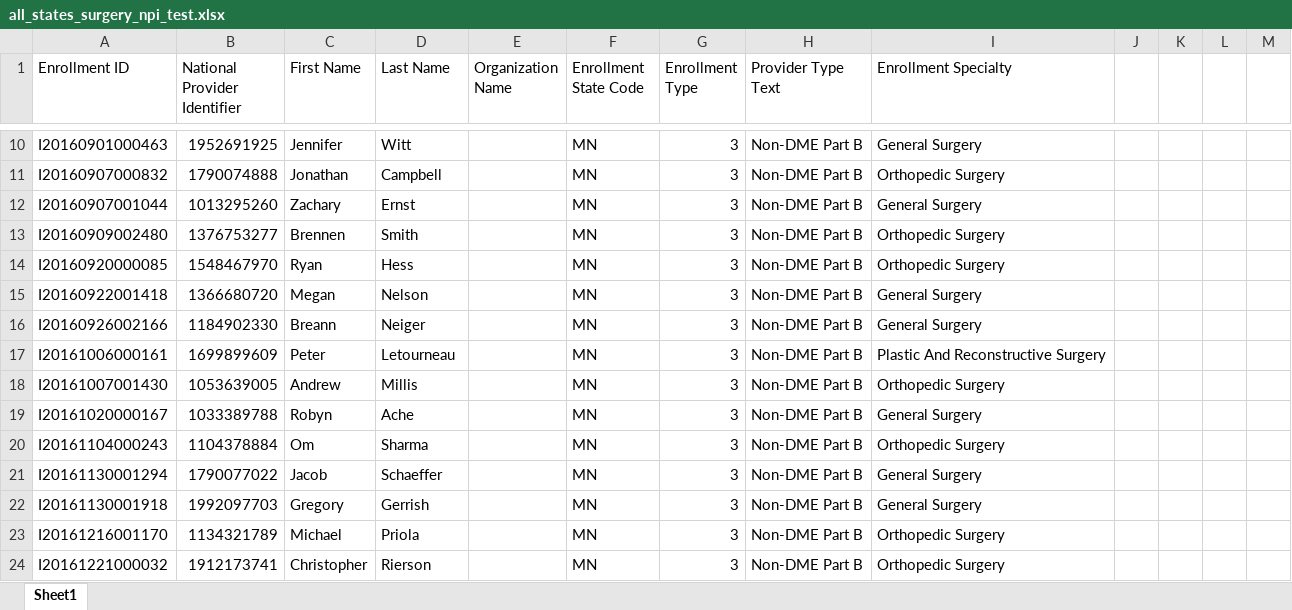
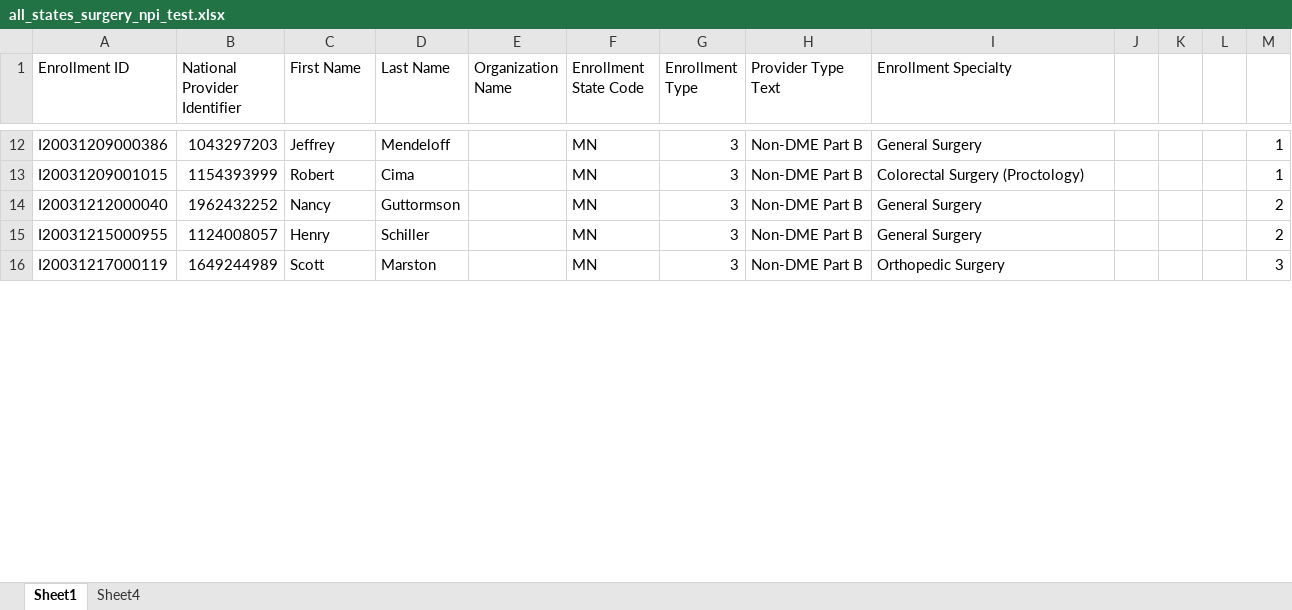
Before and after one commit to abhinav731996/XpressCredentialling, an Excel workbook: src/database/temp_outputs/all_states_surgery_npi_test.xlsx, sheet Sheet1, drawn as a sheet; only a part is shown, gaps mark what is left out; values as stored, in another font and other column widths than the file's, no borders; removed rows and columns are numbered as before the commit, all else as after; the diff covers the shown part only; the diff names each change by its address in the sheet, - before the commit and + after, or states it on an @@ line.

```diff
--- a/src/database/temp_outputs/all_states_surgery_npi_test.xlsx (sheet Sheet1)
+++ b/src/database/temp_outputs/all_states_surgery_npi_test.xlsx (sheet Sheet1)
+sheet tab: Sheet4
-A12 (Enrollment ID): I20160901000463
+A12 (Enrollment ID): I20031209000386
-B12 (National Provider Identifier): 1952691925
+B12 (National Provider Identifier): 1043297203
-C12 (First Name): Jennifer
+C12 (First Name): Jeffrey
-D12 (Last Name): Witt
+D12 (Last Name): Mendeloff
-M12: (empty)
+M12: 1
-row 11: I20160907000832 | 1790074888 | Jonathan | Campbell |  | MN | 3 | Non-DME Part B | Orthopedic Surgery
+row 13: I20031209001015 | 1154393999 | Robert | Cima |  | MN | 3 | Non-DME Part B | Colorectal Surgery (Proctology) |  |  |  | 1
-A14 (Enrollment ID): I20160907001044
+A14 (Enrollment ID): I20031212000040
-B14 (National Provider Identifier): 1013295260
+B14 (National Provider Identifier): 1962432252
-C14 (First Name): Zachary
+C14 (First Name): Nancy
-D14 (Last Name): Ernst
+D14 (Last Name): Guttormson
-M14: (empty)
+M14: 2
-row 13: I20160909002480 | 1376753277 | Brennen | Smith |  | MN | 3 | Non-DME Part B | Orthopedic Surgery
-row 14: I20160920000085 | 1548467970 | Ryan | Hess |  | MN | 3 | Non-DME Part B | Orthopedic Surgery
-row 15: I20160922001418 | 1366680720 | Megan | Nelson |  | MN | 3 | Non-DME Part B | General Surgery
-row 16: I20160926002166 | 1184902330 | Breann | Neiger |  | MN | 3 | Non-DME Part B | General Surgery
-row 17: I20161006000161 | 1699899609 | Peter | Letourneau |  | MN | 3 | Non-DME Part B | Plastic And Reconstructive Surgery
-row 18: I20161007001430 | 1053639005 | Andrew | Millis |  | MN | 3 | Non-DME Part B | Orthopedic Surgery
-row 19: I20161020000167 | 1033389788 | Robyn | Ache |  | MN | 3 | Non-DME Part B | General Surgery
-row 20: I20161104000243 | 1104378884 | Om | Sharma |  | MN | 3 | Non-DME Part B | Orthopedic Surgery
-row 21: I20161130001294 | 1790077022 | Jacob | Schaeffer |  | MN | 3 | Non-DME Part B | General Surgery
-A15 (Enrollment ID): I20161130001918
+A15 (Enrollment ID): I20031215000955
-B15 (National Provider Identifier): 1992097703
+B15 (National Provider Identifier): 1124008057
-C15 (First Name): Gregory
+C15 (First Name): Henry
-D15 (Last Name): Gerrish
+D15 (Last Name): Schiller
-M15: (empty)
+M15: 2
-row 23: I20161216001170 | 1134321789 | Michael | Priola |  | MN | 3 | Non-DME Part B | Orthopedic Surgery
-A16 (Enrollment ID): I20161221000032
+A16 (Enrollment ID): I20031217000119
-B16 (National Provider Identifier): 1912173741
+B16 (National Provider Identifier): 1649244989
-C16 (First Name): Christopher
+C16 (First Name): Scott
-D16 (Last Name): Rierson
+D16 (Last Name): Marston
-M16: (empty)
+M16: 3
```
Also changed, not shown: 9 added rows, 8 removed rows and 30 edited cells elsewhere in this sheet, src/database/temp_outputs/all_states_surgery_npi_result.xlsx, 2 other files.
